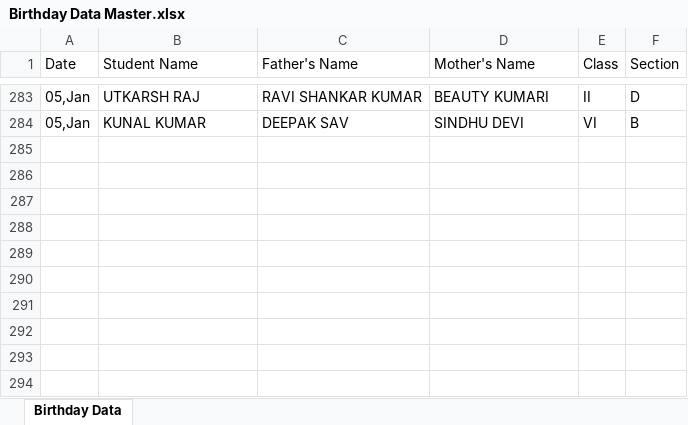
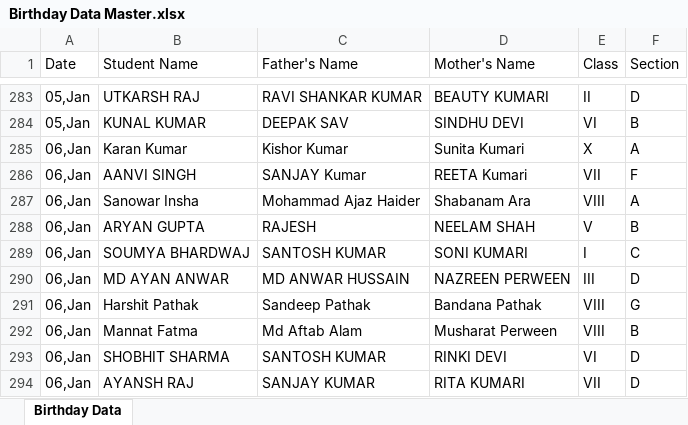
Before and after one commit to Hackerjnvv/HTML, an Excel workbook: Birthday Data Master.xlsx, sheet Birthday Data, drawn as a sheet; only a part is shown, gaps mark what is left out; values as stored, in another font and other column widths than the file's, no borders; the diff names each change by its address in the sheet, - before the commit and + after, or states it on an @@ line.

Commit message:
Automated data scrape and format for 2026-01-03

```diff
--- a/Birthday Data Master.xlsx (sheet Birthday Data)
+++ b/Birthday Data Master.xlsx (sheet Birthday Data)
+row 285: 06,Jan | Karan Kumar | Kishor Kumar | Sunita Kumari | X | A
+row 286: 06,Jan | AANVI SINGH | SANJAY Kumar | REETA Kumari | VII | F
+row 287: 06,Jan | Sanowar Insha | Mohammad Ajaz Haider | Shabanam Ara | VIII | A
+row 288: 06,Jan | ARYAN GUPTA | RAJESH | NEELAM SHAH | V | B
+row 289: 06,Jan | SOUMYA BHARDWAJ | SANTOSH KUMAR | SONI KUMARI | I | C
+row 290: 06,Jan | MD AYAN ANWAR | MD ANWAR HUSSAIN | NAZREEN PERWEEN | III | D
+row 291: 06,Jan | Harshit Pathak | Sandeep Pathak | Bandana Pathak | VIII | G
+row 292: 06,Jan | Mannat Fatma | Md Aftab Alam | Musharat Perween | VIII | B
+row 293: 06,Jan | SHOBHIT SHARMA | SANTOSH KUMAR | RINKI DEVI | VI | D
+row 294: 06,Jan | AYANSH RAJ | SANJAY KUMAR | RITA KUMARI | VII | D
```
Also changed, not shown: 2 other files.
